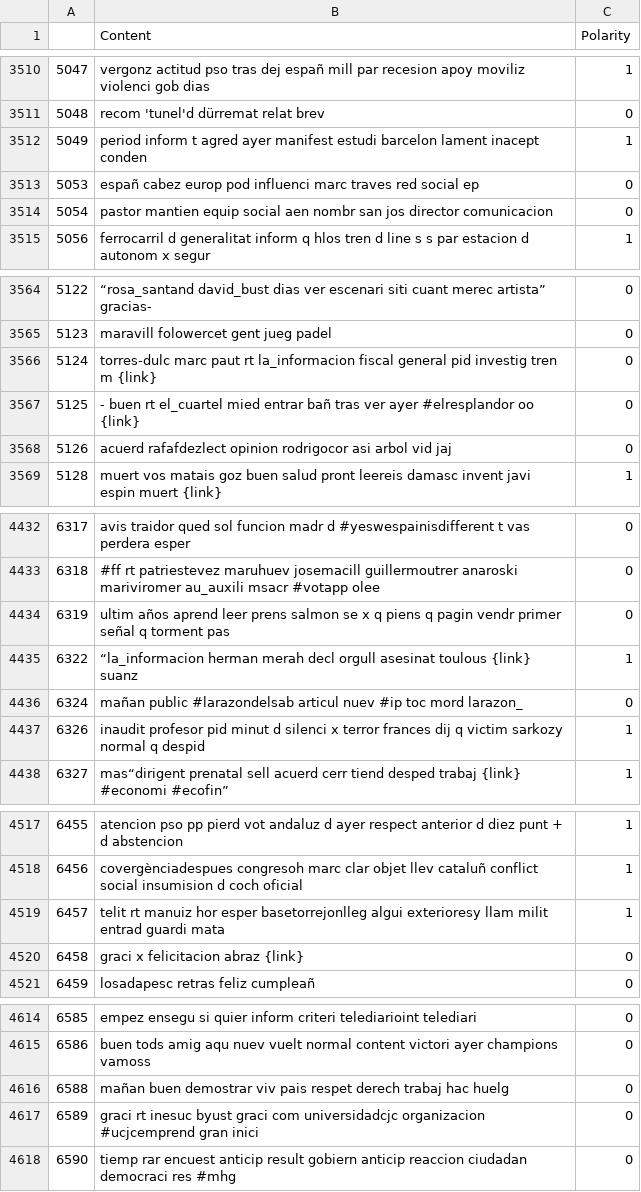
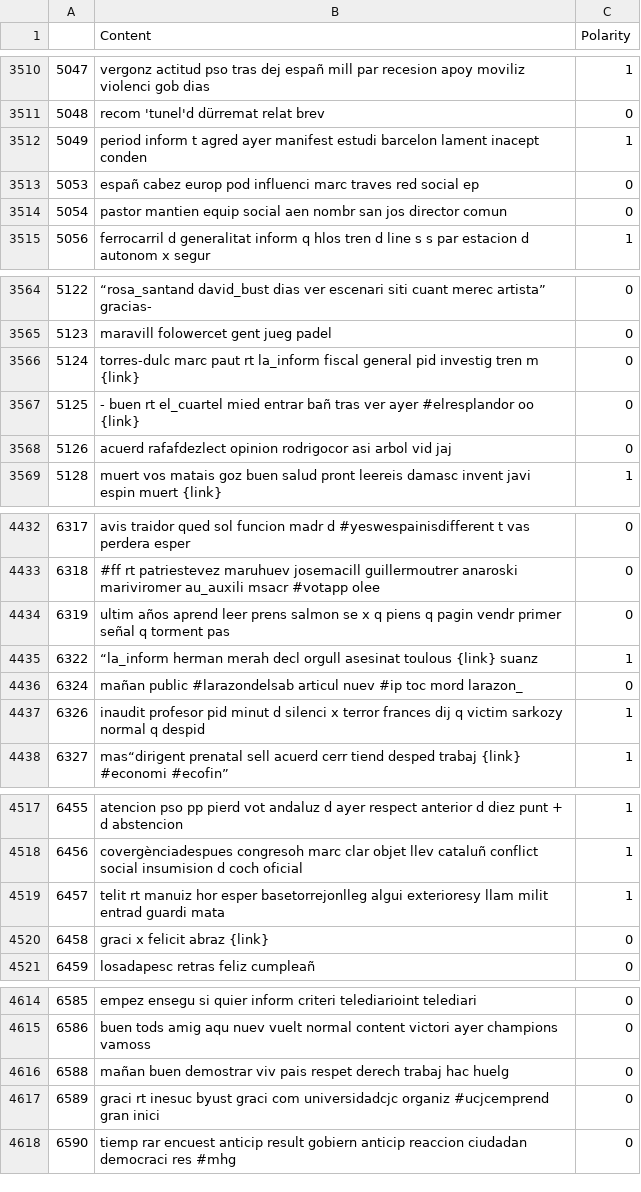
Before and after one commit to LMXCC79/DS_PT_09_2023, a CSV file: Machine_Learning/6-NLP/NLTK&CountVectorizer/dataNLP/output/data_processed.csv, drawn as a sheet; only a part is shown, gaps mark what is left out; the diff covers the shown part only.

```diff
--- a/Machine_Learning/6-NLP/NLTK&CountVectorizer/dataNLP/output/data_processed.csv
+++ b/Machine_Learning/6-NLP/NLTK&CountVectorizer/dataNLP/output/data_processed.csv
@@ -3513,3 +3513,3 @@
 5053,españ cabez europ pod influenci marc traves red social ep,0
-5054,pastor mantien equip social aen nombr san jos director comunicacion,0
+5054,pastor mantien equip social aen nombr san jos director comun,0
 5056,ferrocarril d generalitat inform q hlos tren d line s s par estacion d autonom x segur,1
@@ -3565,3 +3565,3 @@
 5123,maravill folowercet gent jueg padel,0
-5124,torres-dulc marc paut rt la_informacion fiscal general pid investig tren m {link},0
+5124,torres-dulc marc paut rt la_inform fiscal general pid investig tren m {link},0
 5125,- buen rt el_cuartel mied entrar bañ tras ver ayer #elresplandor oo {link},0
@@ -4434,3 +4434,3 @@
 6319,ultim años aprend leer prens salmon se x q piens q pagin vendr primer señal q torment pas,0
-6322,“la_informacion herman merah decl orgull asesinat toulous {link} suanz,1
+6322,“la_inform herman merah decl orgull asesinat toulous {link} suanz,1
 6324,mañan public #larazondelsab articul nuev #ip toc mord larazon_,0
@@ -4519,3 +4519,3 @@
 6457,telit rt manuiz hor esper basetorrejonlleg algui exterioresy llam milit entrad guardi mata,1
-6458,graci x felicitacion abraz {link},0
+6458,graci x felicit abraz {link},0
 6459,losadapesc retras feliz cumpleañ,0
@@ -4616,3 +4616,3 @@
 6588,mañan buen demostrar viv pais respet derech trabaj hac huelg,0
-6589,graci rt inesuc byust graci com universidadcjc organizacion #ucjcemprend gran inici,0
+6589,graci rt inesuc byust graci com universidadcjc organiz #ucjcemprend gran inici,0
 6590,tiemp rar encuest anticip result gobiern anticip reaccion ciudadan democraci res #mhg,0
```
Also changed, not shown: 11 edited cells elsewhere in this file, 5 other files.
